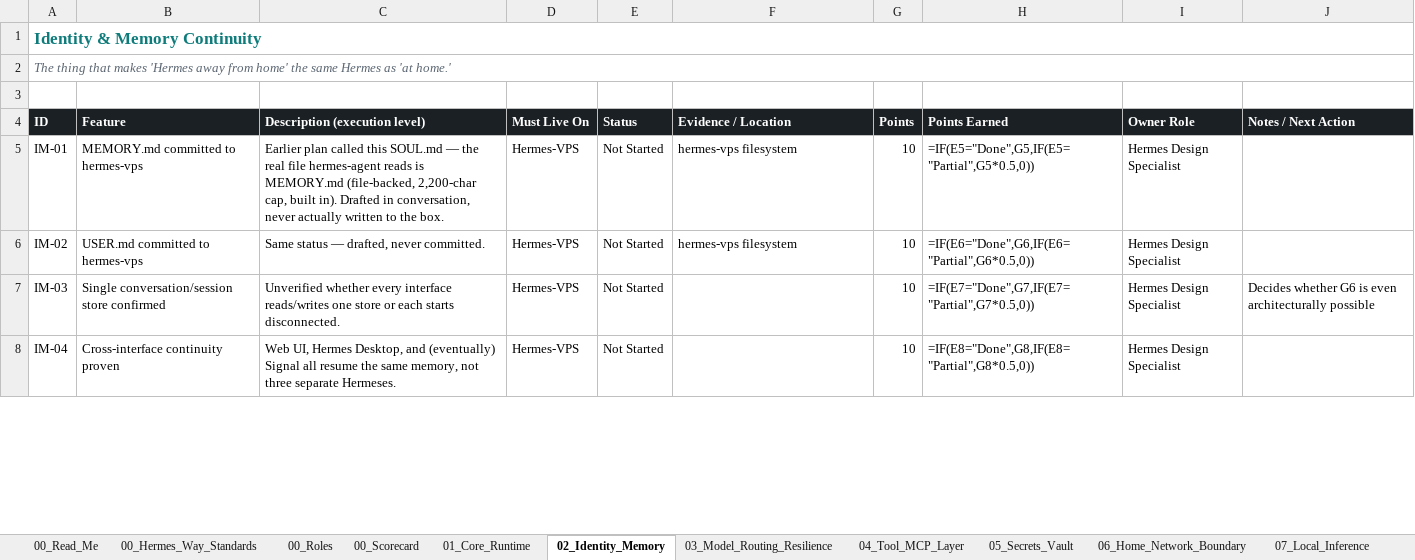
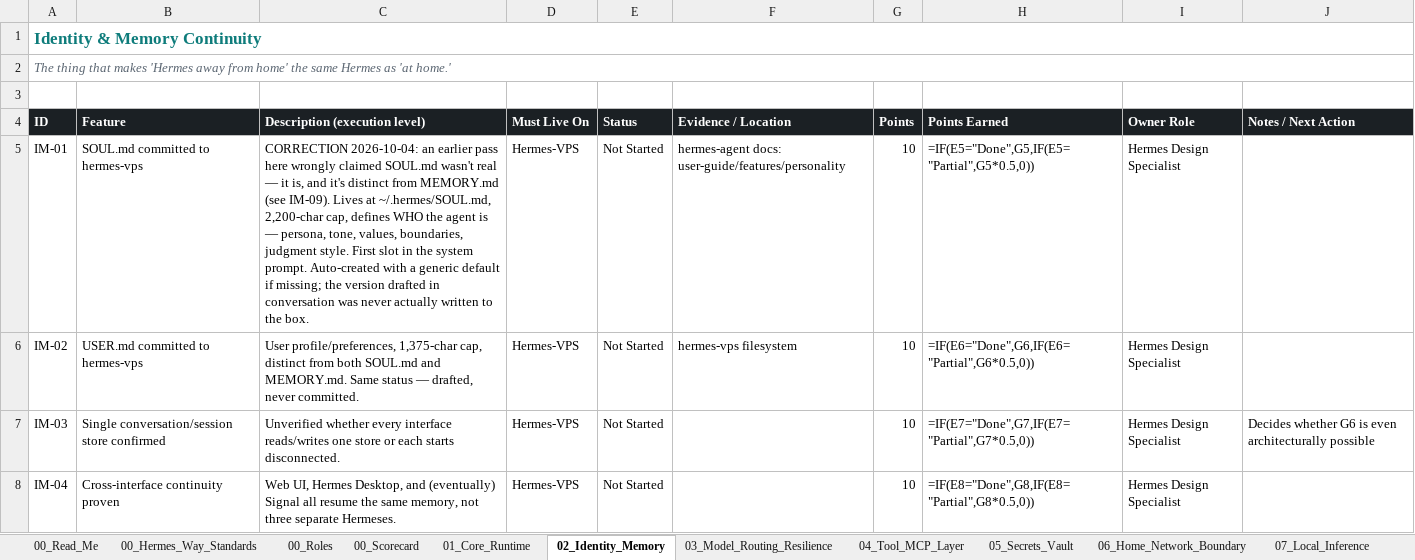
Before and after one commit to markstephenguy-bit/hermes, an Excel workbook: Hermes_Way.xlsx, sheet 02_Identity_Memory, drawn as a sheet; only a part is shown; values as stored, in another font and other column widths than the file's, no borders; formulas without a stored value are shown as written; conditional formats and table styles not drawn; the diff covers the shown part only; the diff names each change by its address in the sheet, - before the commit and + after, or states it on an @@ line.

```diff
--- a/Hermes_Way.xlsx (sheet 02_Identity_Memory)
+++ b/Hermes_Way.xlsx (sheet 02_Identity_Memory)
-B5 (Feature): MEMORY.md committed to hermes-vps
+B5 (Feature): SOUL.md committed to hermes-vps
-C5 (Description (execution level)): Earlier plan called this SOUL.md — the real file hermes-agent reads is MEMORY.md (file-backed, 2,200-char cap, built in). Drafted in conversation, never actually…
+C5 (Description (execution level)): CORRECTION 2026-10-04: an earlier pass here wrongly claimed SOUL.md wasn't real — it is, and it's distinct from MEMORY.md (see IM-09). Lives at ~/.hermes/SOUL.md, 2,200-char cap, defines WHO the agent is — persona, tone, values, boundaries, judgment style. First slot in the system prompt. Auto-created with a generic default if missing; the version drafted in conversation was never actually…
-F5 (Evidence / Location): hermes-vps filesystem
+F5 (Evidence / Location): hermes-agent docs: user-guide/features/personality
-C6 (Description (execution level)): Same status…
+C6 (Description (execution level)): User profile/preferences, 1,375-char cap, distinct from both SOUL.md and MEMORY.md. Same status…
```
Also changed, not shown: 2 added rows, 1 removed row and 9 edited cells elsewhere in this sheet, sheet 00_Read_Me, sheet 00_Scorecard, sheet 00_Hermes_Way_Standards, 1 other file.
